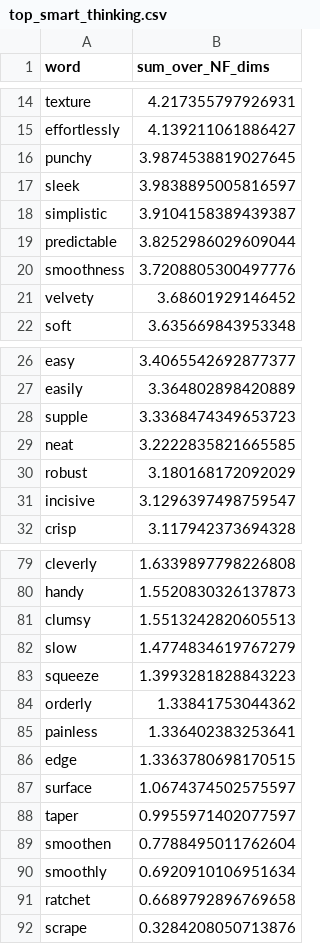
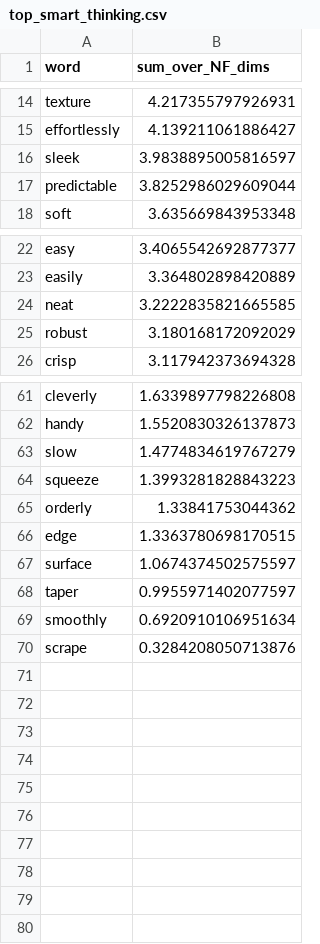
Before and after one commit to pcalderon0711/dg-analysis, a CSV file: csv/top_smart_thinking.csv, drawn as a sheet; only a part is shown, gaps mark what is left out; the diff covers the shown part only.

```diff
--- a/csv/top_smart_thinking.csv
+++ b/csv/top_smart_thinking.csv
@@ -15,8 +15,4 @@ texture,4.217355797926931
 effortlessly,4.139211061886427
-punchy,3.9874538819027645
 sleek,3.9838895005816597
-simplistic,3.9104158389439387
 predictable,3.8252986029609044
-smoothness,3.7208805300497776
-velvety,3.68601929146452
 soft,3.635669843953348
@@ -27,6 +23,4 @@ easy,3.4065542692877377
 easily,3.364802898420889
-supple,3.3368474349653723
 neat,3.2222835821665585
 robust,3.180168172092029
-incisive,3.1296397498759547
 crisp,3.117942373694328
@@ -80,3 +62,2 @@ cleverly,1.6339897798226808
 handy,1.5520830326137873
-clumsy,1.5513242820605513
 slow,1.4774834619767279
@@ -84,3 +65,2 @@ squeeze,1.3993281828843223
 orderly,1.33841753044362
-painless,1.336402383253641
 edge,1.3363780698170515
@@ -88,5 +68,3 @@ surface,1.0674374502575597
 taper,0.9955971402077597
-smoothen,0.7788495011762604
 smoothly,0.6920910106951634
-ratchet,0.6689792896769658
 scrape,0.3284208050713876
```
Also changed, not shown: 12 removed rows elsewhere in this file, csv/top_flavors.csv, csv/top_ingredients.csv, 4 other files.
